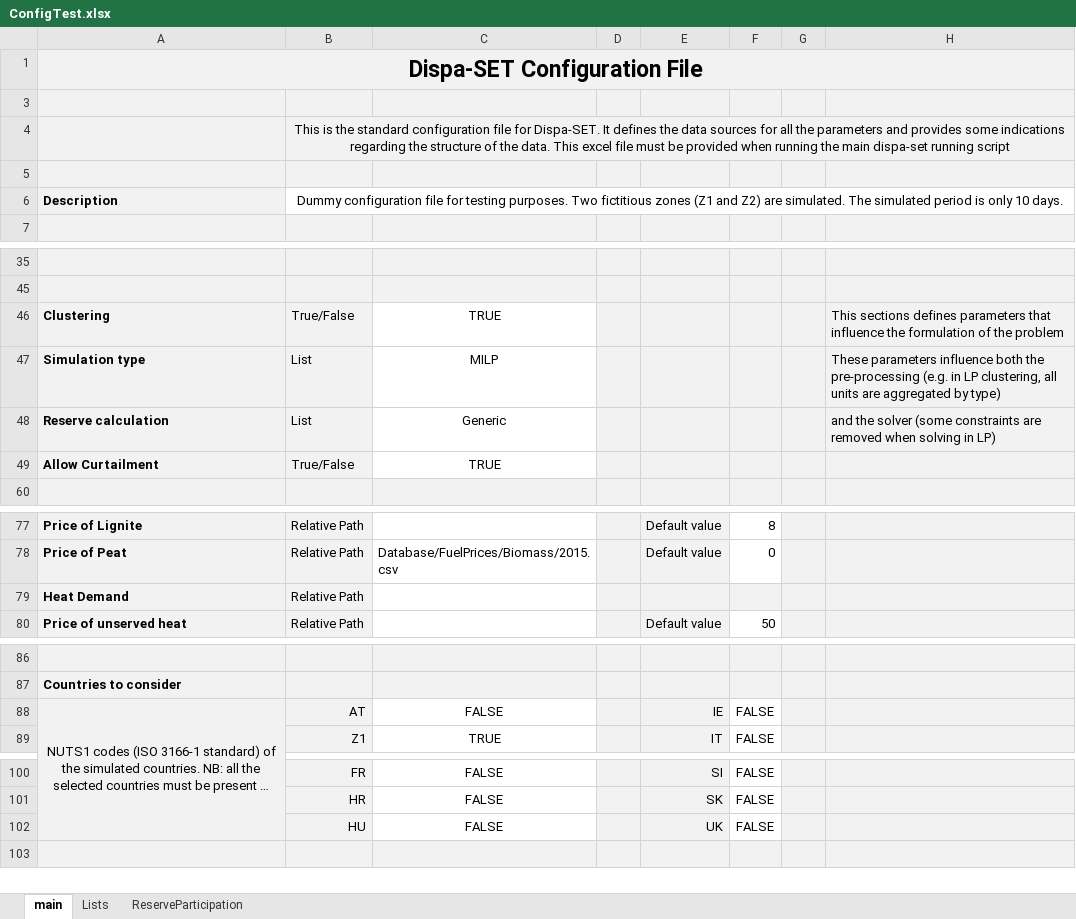
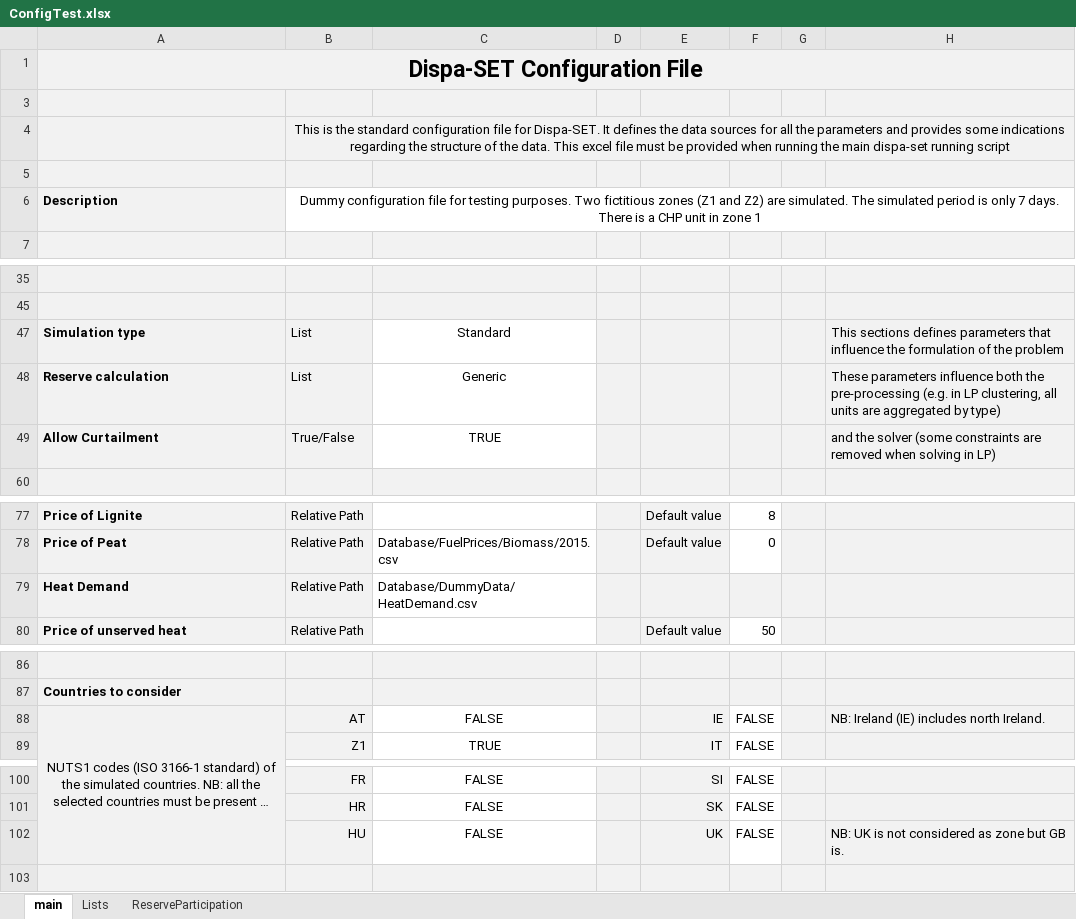
Before and after one commit to energy-modelling-toolkit/Dispa-SET, an Excel workbook: ConfigFiles/ConfigTest.xlsx, sheet main, drawn as a sheet; only a part is shown, gaps mark what is left out; long unchanged cells end in …; values as stored, in another font and other column widths than the file's, no borders; the diff names each change by its address in the sheet, - before the commit and + after, or states it on an @@ line.

```diff
--- a/ConfigFiles/ConfigTest.xlsx (sheet main)
+++ b/ConfigFiles/ConfigTest.xlsx (sheet main)
-B6: …is only 10 days.
+B6: …is only 7 days. There is a CHP unit in zone 1
-row 46: Clustering | True/False | TRUE |  |  |  |  | This sections defines parameters that influence the formulation of the problem
-C47: MILP
+C47: Standard
-H47: These parameters influence both the pre-processing (e.g. in LP clustering, all units are aggregated by type)
+H47: This sections defines parameters that influence the formulation of the problem
-H48: and the solver (some constraints are removed when solving in LP)
+H48: These parameters influence both the pre-processing (e.g. in LP clustering, all units are aggregated by type)
-H49: (empty)
+H49: and the solver (some constraints are removed when solving in LP)
-C79: (empty)
+C79: Database/DummyData/HeatDemand.csv
-H88: (empty)
+H88: NB: Ireland (IE) includes north Ireland.
-H102: (empty)
+H102: NB: UK is not considered as zone but GB is.
```
Also changed, not shown: sheet Lists, ConfigFiles/Config.xlsx, ConfigFiles/ConfigIE.xlsx, 3 other files.
